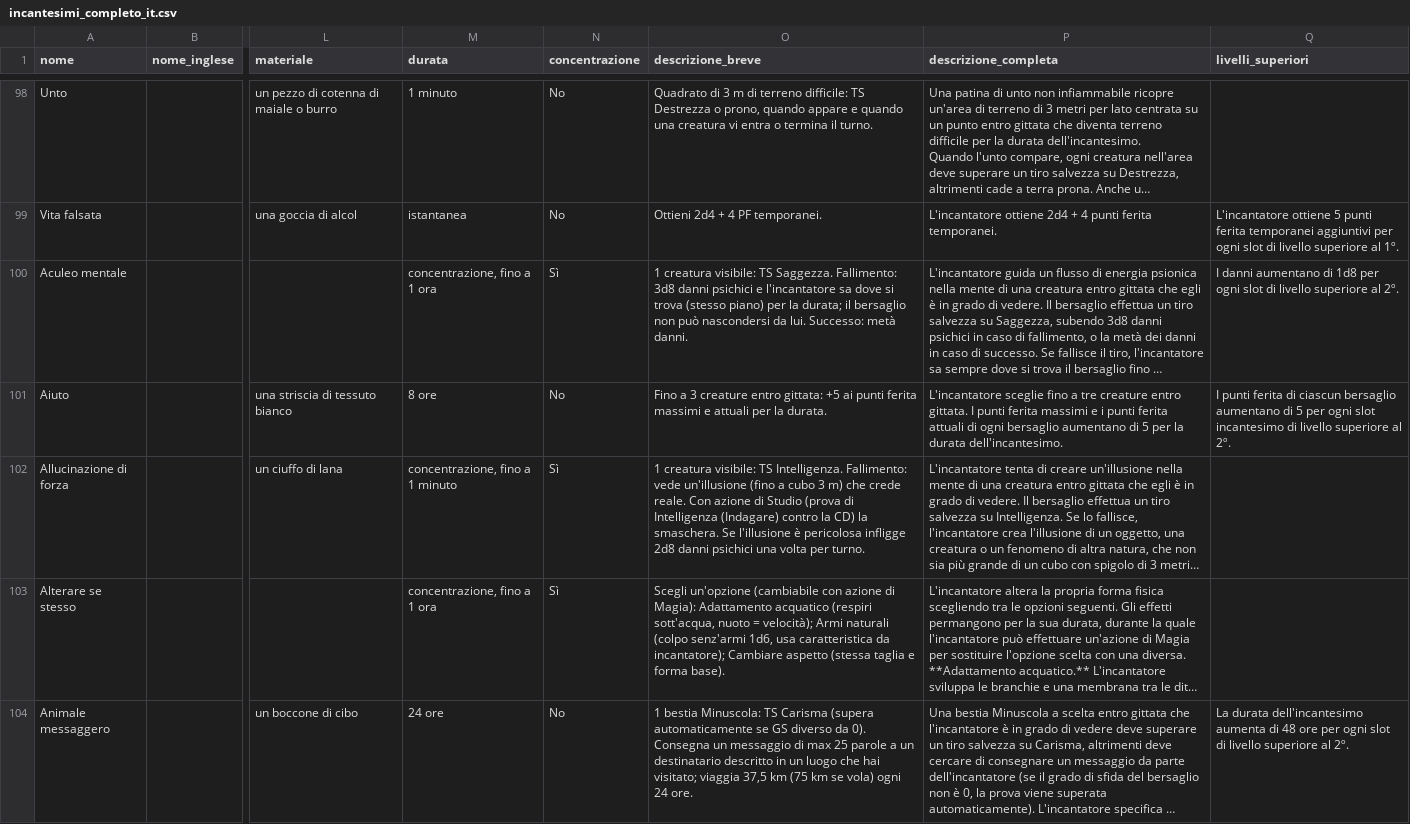
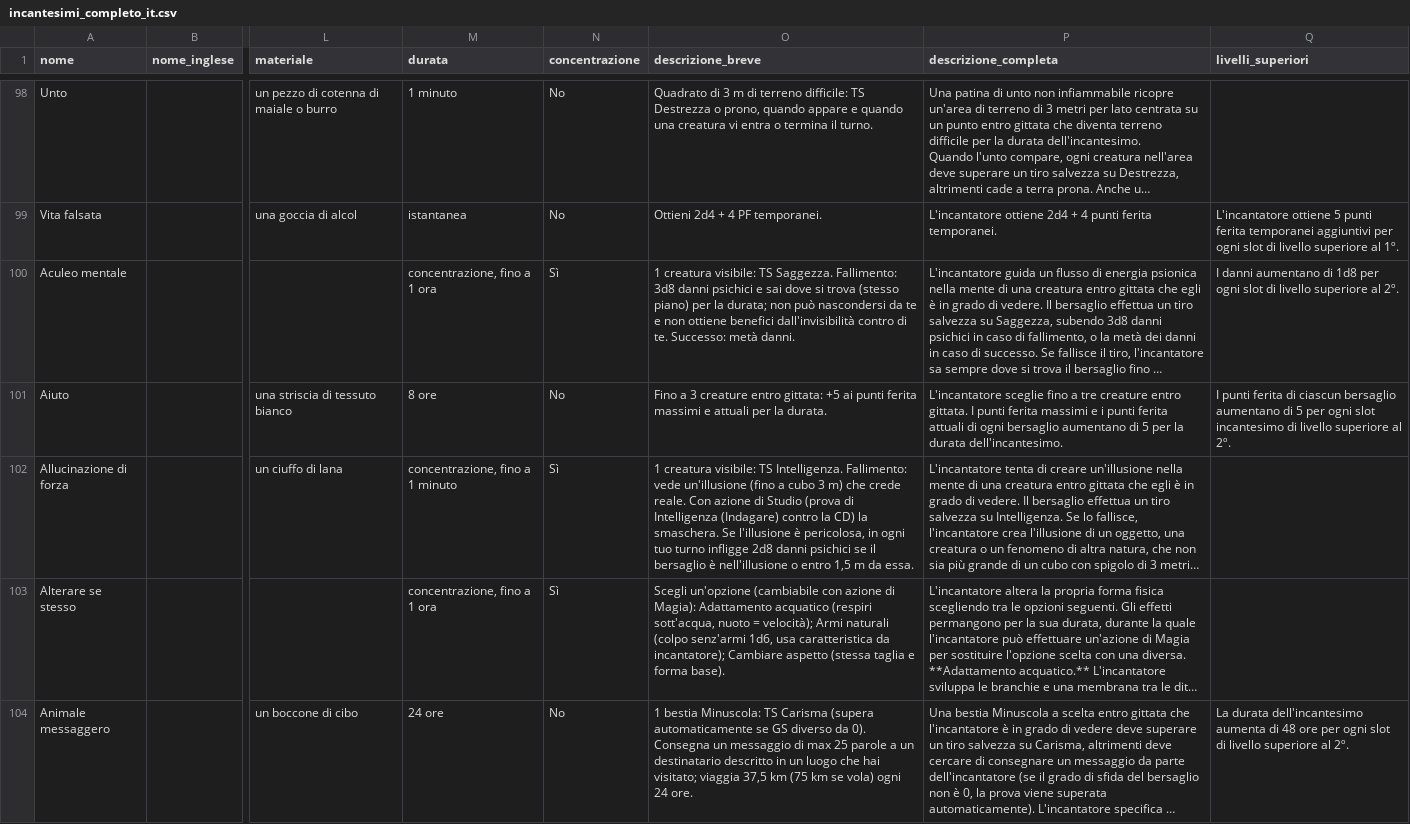
Before and after one commit to bortoborto/blackislesociety-generatore-carte-dnd, a CSV file: incantesimi_completo_it.csv, drawn as a sheet; only a part is shown, gaps mark what is left out; long unchanged cells end in …; the diff covers the shown part only; the diff names each change by its address in the sheet, - before the commit and + after, or states it on an @@ line.

```diff
--- a/incantesimi_completo_it.csv
+++ b/incantesimi_completo_it.csv
-O100 (descrizione_breve): …psichici e l'incantatore sa dove si trova (stesso piano) per la durata; il bersaglio non può nascondersi da lui. Successo: metà…
+O100 (descrizione_breve): …psichici e sai dove si trova (stesso piano) per la durata; non può nascondersi da te e non ottiene benefici dall'invisibilità contro di te. Successo: metà…
-O102 (descrizione_breve): …l'illusione è pericolosa infligge 2d8 danni psichici una volta per turno.
+O102 (descrizione_breve): …l'illusione è pericolosa, in ogni tuo turno infligge 2d8 danni psichici se il bersaglio è nell'illusione o entro 1,5 m da essa.
```
Also changed, not shown: 57 edited cells elsewhere in this file, 29 other files.
